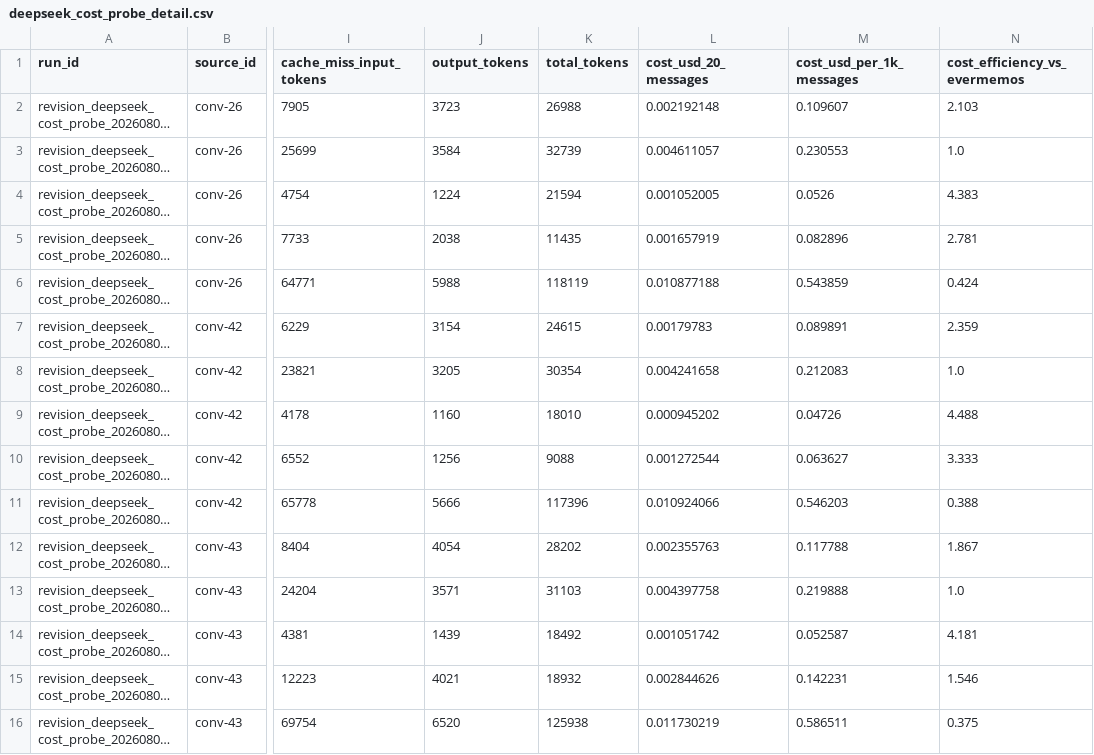
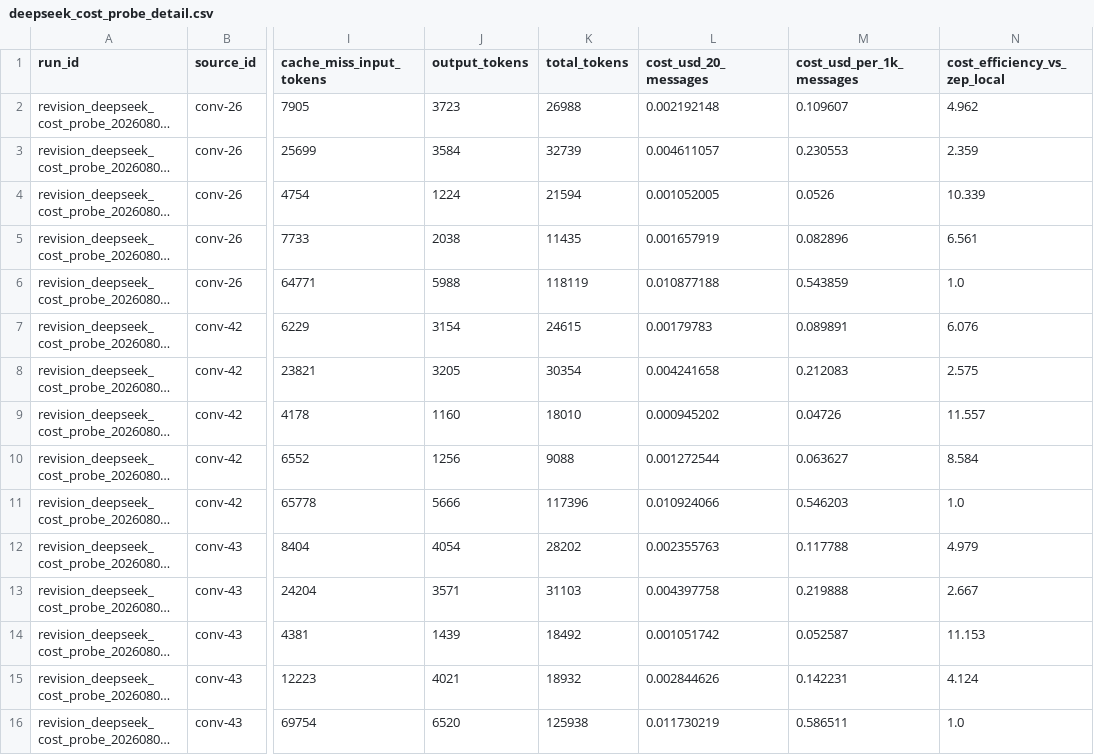
Before and after one commit to Concyclics/MemForest, a CSV file: reproducibility/results/deepseek_cost_probe/deepseek_cost_probe_detail.csv, drawn as a sheet; only a part is shown, gaps mark what is left out; long unchanged cells end in …; the diff names each change by its address in the sheet, - before the commit and + after, or states it on an @@ line.

Commit message:
Normalize cost efficiency to Zep Local

```diff
--- a/reproducibility/results/deepseek_cost_probe/deepseek_cost_probe_detail.csv
+++ b/reproducibility/results/deepseek_cost_probe/deepseek_cost_probe_detail.csv
-N1: cost_efficiency_vs_evermemos
+N1: cost_efficiency_vs_zep_local
-N2 (cost_efficiency_vs_zep_local): 2.103
+N2 (cost_efficiency_vs_zep_local): 4.962
-N3 (cost_efficiency_vs_zep_local): 1.0
+N3 (cost_efficiency_vs_zep_local): 2.359
-N4 (cost_efficiency_vs_zep_local): 4.383
+N4 (cost_efficiency_vs_zep_local): 10.339
-N5 (cost_efficiency_vs_zep_local): 2.781
+N5 (cost_efficiency_vs_zep_local): 6.561
-N6 (cost_efficiency_vs_zep_local): 0.424
+N6 (cost_efficiency_vs_zep_local): 1.0
-N7 (cost_efficiency_vs_zep_local): 2.359
+N7 (cost_efficiency_vs_zep_local): 6.076
-N8 (cost_efficiency_vs_zep_local): 1.0
+N8 (cost_efficiency_vs_zep_local): 2.575
-N9 (cost_efficiency_vs_zep_local): 4.488
+N9 (cost_efficiency_vs_zep_local): 11.557
-N10 (cost_efficiency_vs_zep_local): 3.333
+N10 (cost_efficiency_vs_zep_local): 8.584
-N11 (cost_efficiency_vs_zep_local): 0.388
+N11 (cost_efficiency_vs_zep_local): 1.0
-N12 (cost_efficiency_vs_zep_local): 1.867
+N12 (cost_efficiency_vs_zep_local): 4.979
-N13 (cost_efficiency_vs_zep_local): 1.0
+N13 (cost_efficiency_vs_zep_local): 2.667
-N14 (cost_efficiency_vs_zep_local): 4.181
+N14 (cost_efficiency_vs_zep_local): 11.153
-N15 (cost_efficiency_vs_zep_local): 1.546
+N15 (cost_efficiency_vs_zep_local): 4.124
-N16 (cost_efficiency_vs_zep_local): 0.375
+N16 (cost_efficiency_vs_zep_local): 1.0
```
Also changed, not shown: reproducibility/results/deepseek_cost_probe/deepseek_cost_summary.csv, reproducibility/results/deepseek_cost_probe_cold/deepseek_cost_probe_detail.csv, 7 other files.
